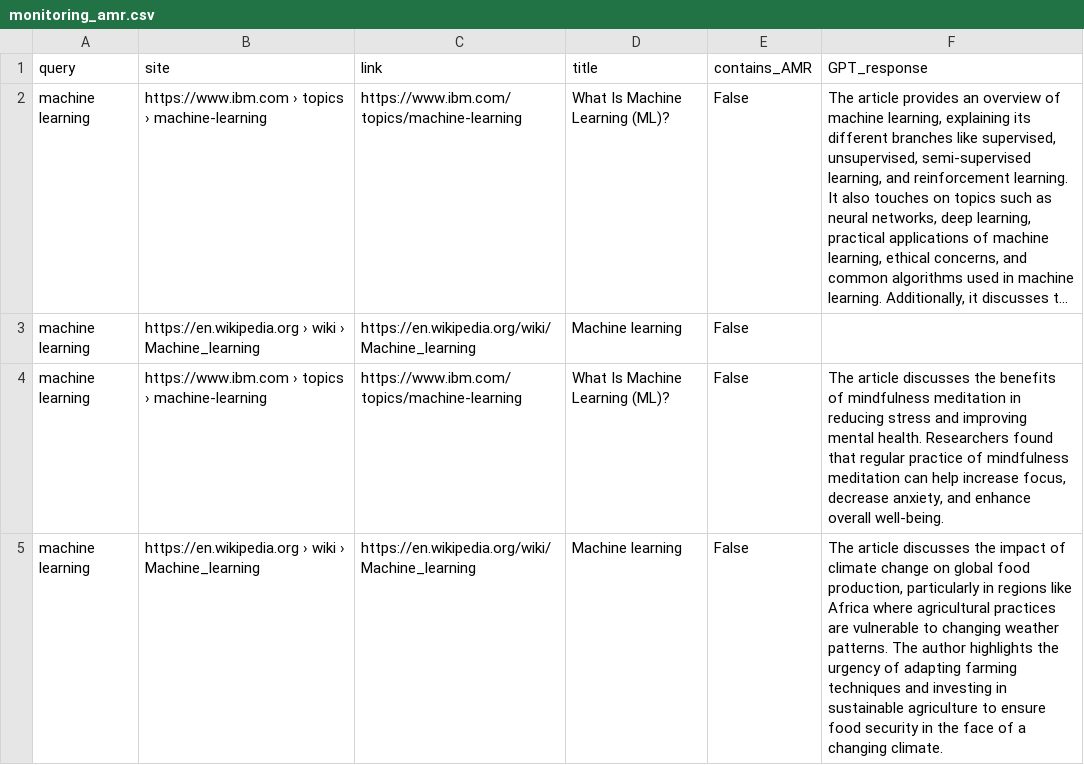
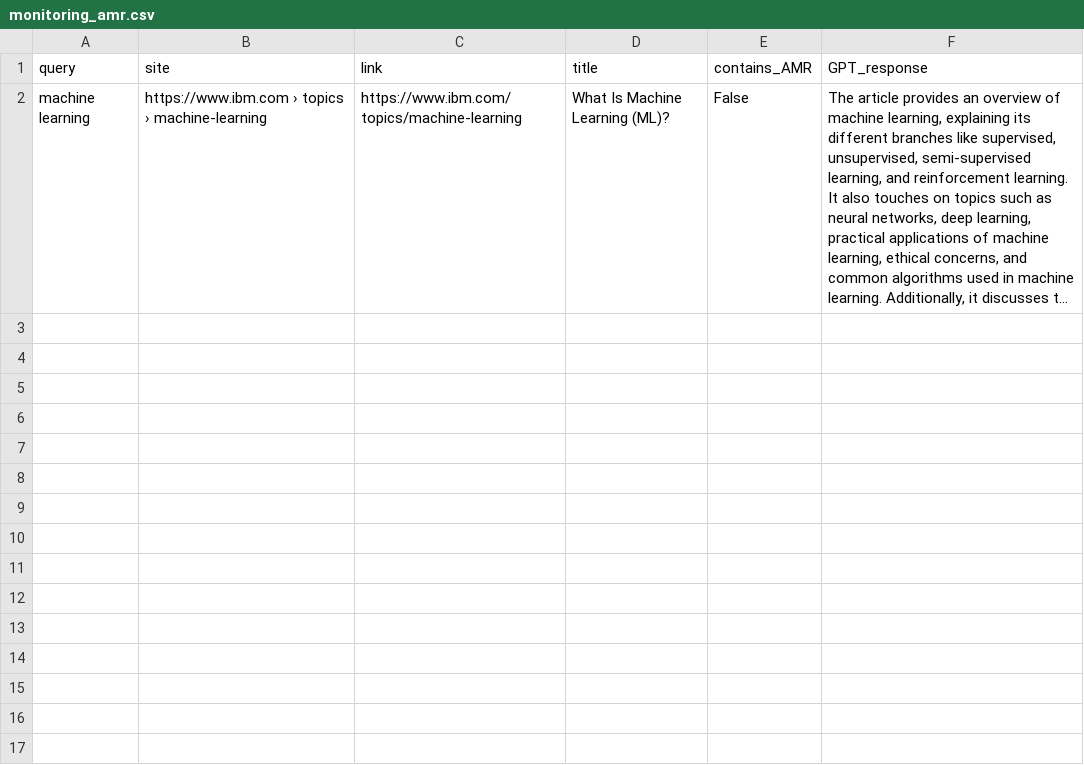
Before and after one commit to stevenhuyn/monitoring-amr, a CSV file: monitoring_amr.csv, drawn as a sheet; long unchanged cells end in …; the diff names each change by its address in the sheet, - before the commit and + after, or states it on an @@ line.

```diff
--- a/monitoring_amr.csv
+++ b/monitoring_amr.csv
-row 3: machine learning | https://en.wikipedia.org › wiki › Machine_learning | https://en.wikipedia.org/wiki/Machine_learning | Machine learning | False
-row 4: machine learning | https://www.ibm.com › topics › machine-learning | https://www.ibm.com/topics/machine-learning | What Is Machine Learning (ML)? | False | The article discusses the benefits of mindfulness meditation in reducing stress and improving mental health. Researchers found that regular practice of mindfulness meditation can help increase focus, decrease anxiety, and enhance overall well-being.
-row 5: machine learning | https://en.wikipedia.org › wiki › Machine_learning | https://en.wikipedia.org/wiki/Machine_learning | Machine learning | False | The article discusses the impact of climate change on global food production, particularly in regions like Africa where agricultural practices are vulnerable to changing weather patterns. The author highlights the urgency of adapting farming techniques and investing in sustainable agriculture to ensure food security in the face of a changing climate.
```
Also changed, not shown: new_monitoring_amr.csv, 9 other files.
